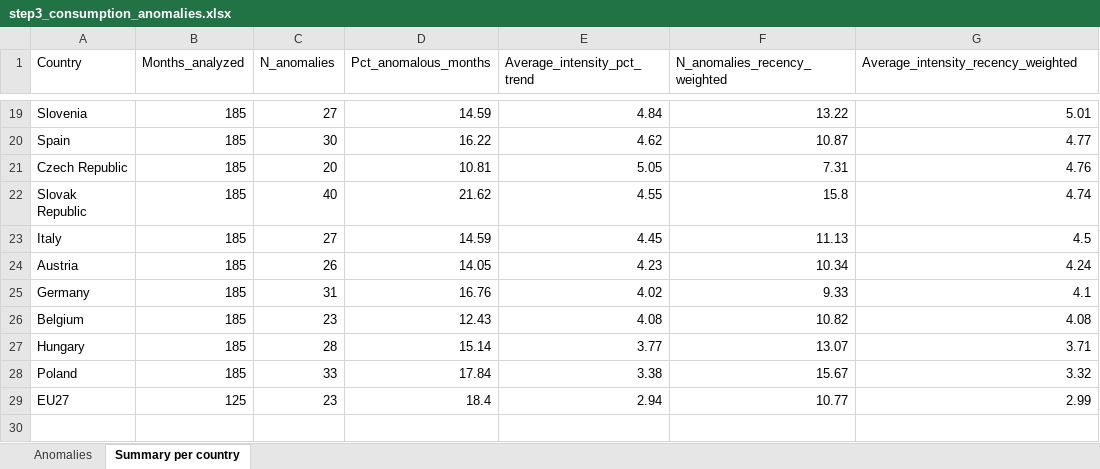
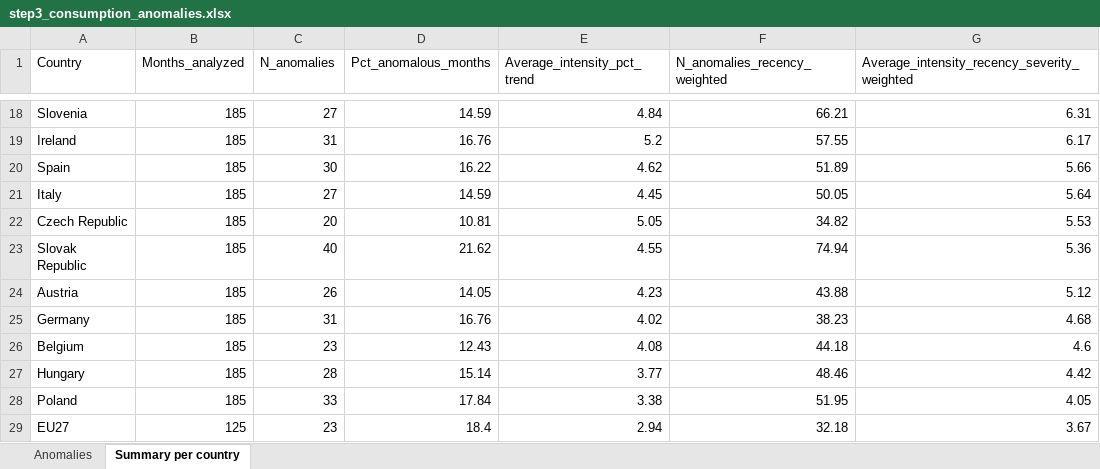
Before and after one commit to federicabriganti/digitalization_strikes_power_cons, an Excel workbook: output/step3_consumption_anomalies.xlsx, sheet Summary per country, drawn as a sheet; only a part is shown, gaps mark what is left out; values as stored, in another font and other column widths than the file's, no borders; removed rows and columns are numbered as before the commit, all else as after; the diff covers the shown part only; the diff names each change by its address in the sheet, - before the commit and + after, or states it on an @@ line.

```diff
--- a/output/step3_consumption_anomalies.xlsx (sheet Summary per country)
+++ b/output/step3_consumption_anomalies.xlsx (sheet Summary per country)
-G1: Average_intensity_recency_weighted
+G1: Average_intensity_recency_severity_weighted
-F18 (N_anomalies_recency_weighted): 13.22
+F18 (N_anomalies_recency_weighted): 66.21
-G18: 5.01
+G18: 6.31
+row 19: Ireland | 185 | 31 | 16.76 | 5.2 | 57.55 | 6.17
-F20 (N_anomalies_recency_weighted): 10.87
+F20 (N_anomalies_recency_weighted): 51.89
-G20: 4.77
+G20: 5.66
+row 21: Italy | 185 | 27 | 14.59 | 4.45 | 50.05 | 5.64
-F22 (N_anomalies_recency_weighted): 7.31
+F22 (N_anomalies_recency_weighted): 34.82
-G22: 4.76
+G22: 5.53
-F23 (N_anomalies_recency_weighted): 15.8
+F23 (N_anomalies_recency_weighted): 74.94
-G23: 4.74
+G23: 5.36
-row 23: Italy | 185 | 27 | 14.59 | 4.45 | 11.13 | 4.5
-F24 (N_anomalies_recency_weighted): 10.34
+F24 (N_anomalies_recency_weighted): 43.88
-G24: 4.24
+G24: 5.12
-F25 (N_anomalies_recency_weighted): 9.33
+F25 (N_anomalies_recency_weighted): 38.23
-G25: 4.1
+G25: 4.68
-F26 (N_anomalies_recency_weighted): 10.82
+F26 (N_anomalies_recency_weighted): 44.18
-G26: 4.08
+G26: 4.6
-F27 (N_anomalies_recency_weighted): 13.07
+F27 (N_anomalies_recency_weighted): 48.46
-G27: 3.71
+G27: 4.42
-F28 (N_anomalies_recency_weighted): 15.67
+F28 (N_anomalies_recency_weighted): 51.95
-G28: 3.32
+G28: 4.05
-F29 (N_anomalies_recency_weighted): 10.77
+F29 (N_anomalies_recency_weighted): 32.18
-G29: 2.99
+G29: 3.67
```
Also changed, not shown: 3 added rows, 4 removed rows and 26 edited cells elsewhere in this sheet, sheet Anomalies, output/step1_energy_exposure.xlsx, output/step2_digitalization_kpi.xlsx, 11 other files.
